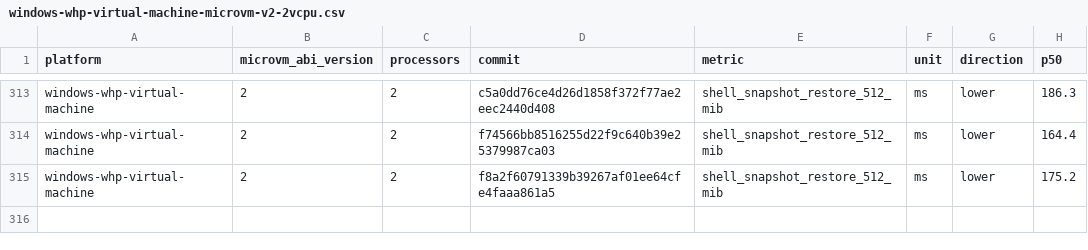
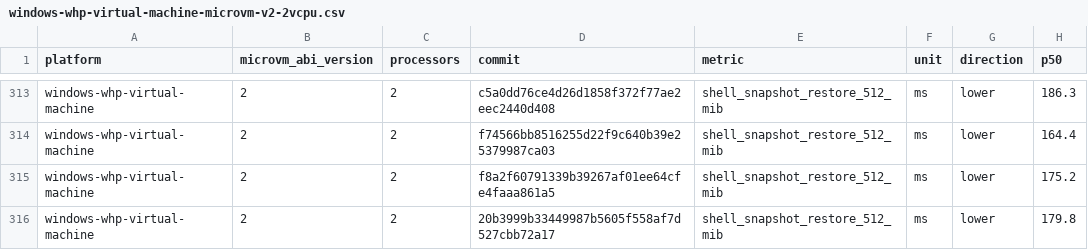
Before and after one commit to Jbansal2/nvx, a CSV file: data/windows-whp-virtual-machine-microvm-v2-2vcpu.csv, drawn as a sheet; only a part is shown, gaps mark what is left out.

```diff
--- a/data/windows-whp-virtual-machine-microvm-v2-2vcpu.csv
+++ b/data/windows-whp-virtual-machine-microvm-v2-2vcpu.csv
@@ -315 +315,2 @@ windows-whp-virtual-machine,2,2,f74566bb8516255d22f9c640b39e25379987ca03,shell_s
 windows-whp-virtual-machine,2,2,f8a2f60791339b39267af01ee64cfe4faaa861a5,shell_snapshot_restore_512_mib,ms,lower,175.2
+windows-whp-virtual-machine,2,2,20b3999b33449987b5605f558af7d527cbb72a17,shell_snapshot_restore_512_mib,ms,lower,179.8
```
Also changed, not shown: data/linux-mshv-virtual-machine-microvm-v2-2vcpu.csv, data/linux-mshv-virtual-machine-microvm-v2-4vcpu.csv, 9 other files.
